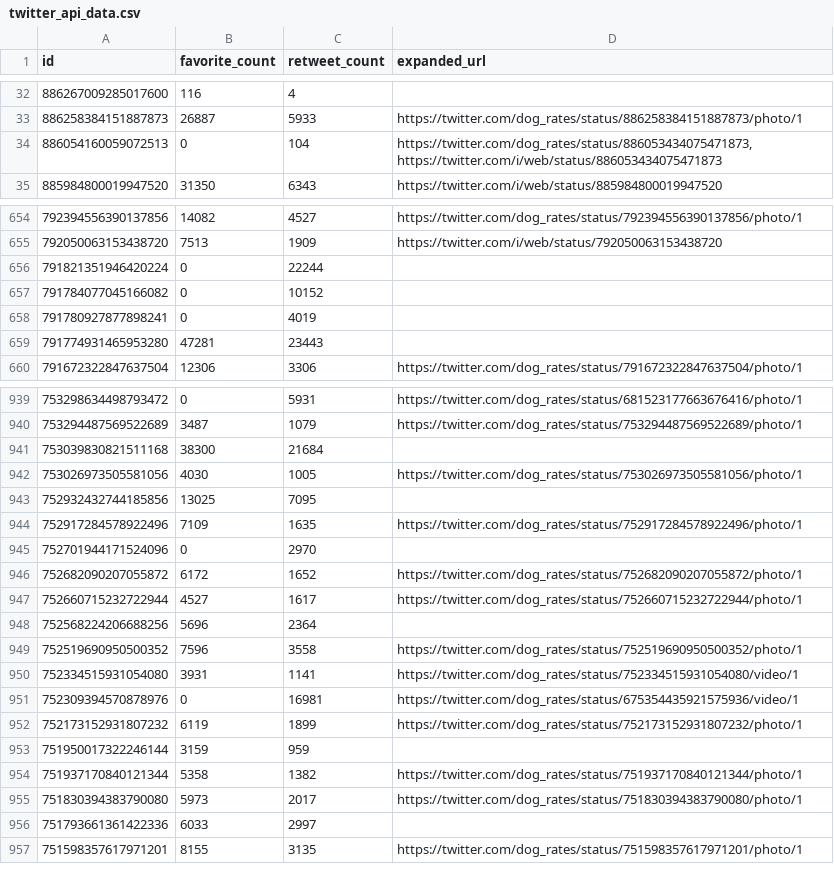
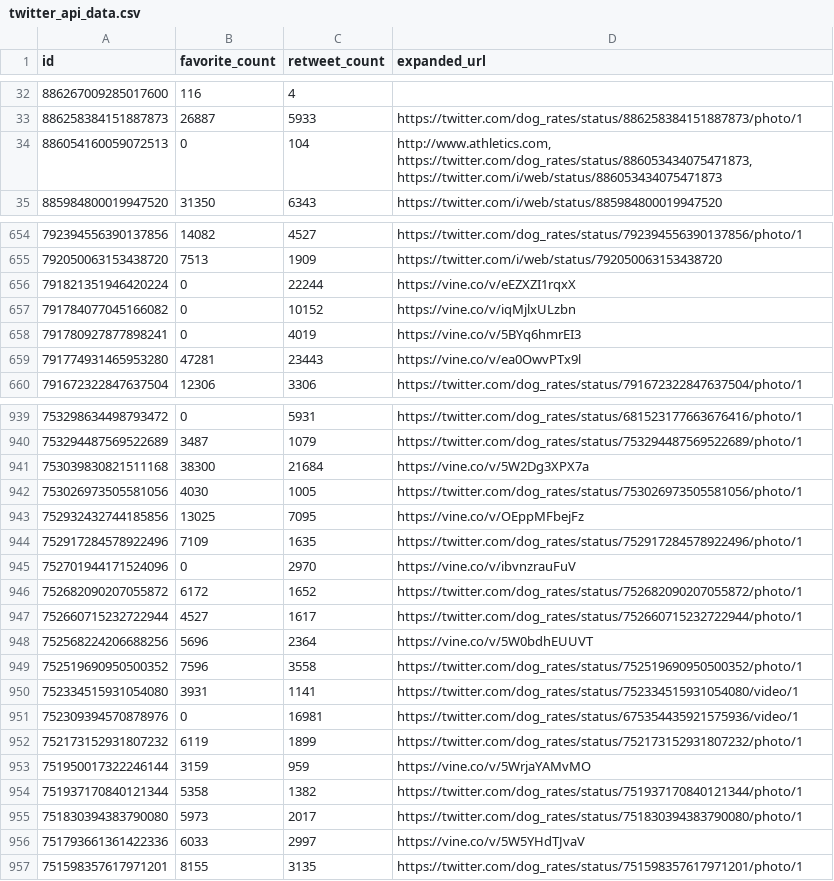
Before and after one commit to jmlam/Ud-Data-Wrangle, a CSV file: WeRateDogs/twitter_api_data.csv, drawn as a sheet; only a part is shown, gaps mark what is left out; the diff covers the shown part only.

Commit message:
tweaked csv file to add more expanded urls

```diff
--- a/WeRateDogs/twitter_api_data.csv
+++ b/WeRateDogs/twitter_api_data.csv
@@ -33,3 +33,3 @@ id,favorite_count,retweet_count,expanded_url
 886258384151887873,26887,5933,https://twitter.com/dog_rates/status/886258384151887873/photo/1
-886054160059072513,0,104,"https://twitter.com/dog_rates/status/886053434075471873, https://twitter.com/i/web/status/886053434075471873"
+886054160059072513,0,104,"http://www.athletics.com, https://twitter.com/dog_rates/status/886053434075471873, https://twitter.com/i/web/status/886053434075471873"
 885984800019947520,31350,6343,https://twitter.com/i/web/status/885984800019947520
@@ -655,6 +655,6 @@ id,favorite_count,retweet_count,expanded_url
 792050063153438720,7513,1909,https://twitter.com/i/web/status/792050063153438720
-791821351946420224,0,22244,
-791784077045166082,0,10152,
-791780927877898241,0,4019,
-791774931465953280,47281,23443,
+791821351946420224,0,22244,https://vine.co/v/eEZXZI1rqxX
+791784077045166082,0,10152,https://vine.co/v/iqMjlxULzbn
+791780927877898241,0,4019,https://vine.co/v/5BYq6hmrEI3
+791774931465953280,47281,23443,https://vine.co/v/ea0OwvPTx9l
 791672322847637504,12306,3306,https://twitter.com/dog_rates/status/791672322847637504/photo/1
@@ -940,10 +940,10 @@ id,favorite_count,retweet_count,expanded_url
 753294487569522689,3487,1079,https://twitter.com/dog_rates/status/753294487569522689/photo/1
-753039830821511168,38300,21684,
+753039830821511168,38300,21684,https://vine.co/v/5W2Dg3XPX7a
 753026973505581056,4030,1005,https://twitter.com/dog_rates/status/753026973505581056/photo/1
-752932432744185856,13025,7095,
+752932432744185856,13025,7095,https://vine.co/v/OEppMFbejFz
 752917284578922496,7109,1635,https://twitter.com/dog_rates/status/752917284578922496/photo/1
-752701944171524096,0,2970,
+752701944171524096,0,2970,https://vine.co/v/ibvnzrauFuV
 752682090207055872,6172,1652,https://twitter.com/dog_rates/status/752682090207055872/photo/1
 752660715232722944,4527,1617,https://twitter.com/dog_rates/status/752660715232722944/photo/1
-752568224206688256,5696,2364,
+752568224206688256,5696,2364,https://vine.co/v/5W0bdhEUUVT
 752519690950500352,7596,3558,https://twitter.com/dog_rates/status/752519690950500352/photo/1
@@ -952,6 +952,6 @@ id,favorite_count,retweet_count,expanded_url
 752173152931807232,6119,1899,https://twitter.com/dog_rates/status/752173152931807232/photo/1
-751950017322246144,3159,959,
+751950017322246144,3159,959,https://vine.co/v/5WrjaYAMvMO
 751937170840121344,5358,1382,https://twitter.com/dog_rates/status/751937170840121344/photo/1
 751830394383790080,5973,2017,https://twitter.com/dog_rates/status/751830394383790080/photo/1
-751793661361422336,6033,2997,
+751793661361422336,6033,2997,https://vine.co/v/5W5YHdTJvaV
 751598357617971201,8155,3135,https://twitter.com/dog_rates/status/751598357617971201/photo/1
```
Also changed, not shown: 131 edited cells elsewhere in this file, 2 other files.
